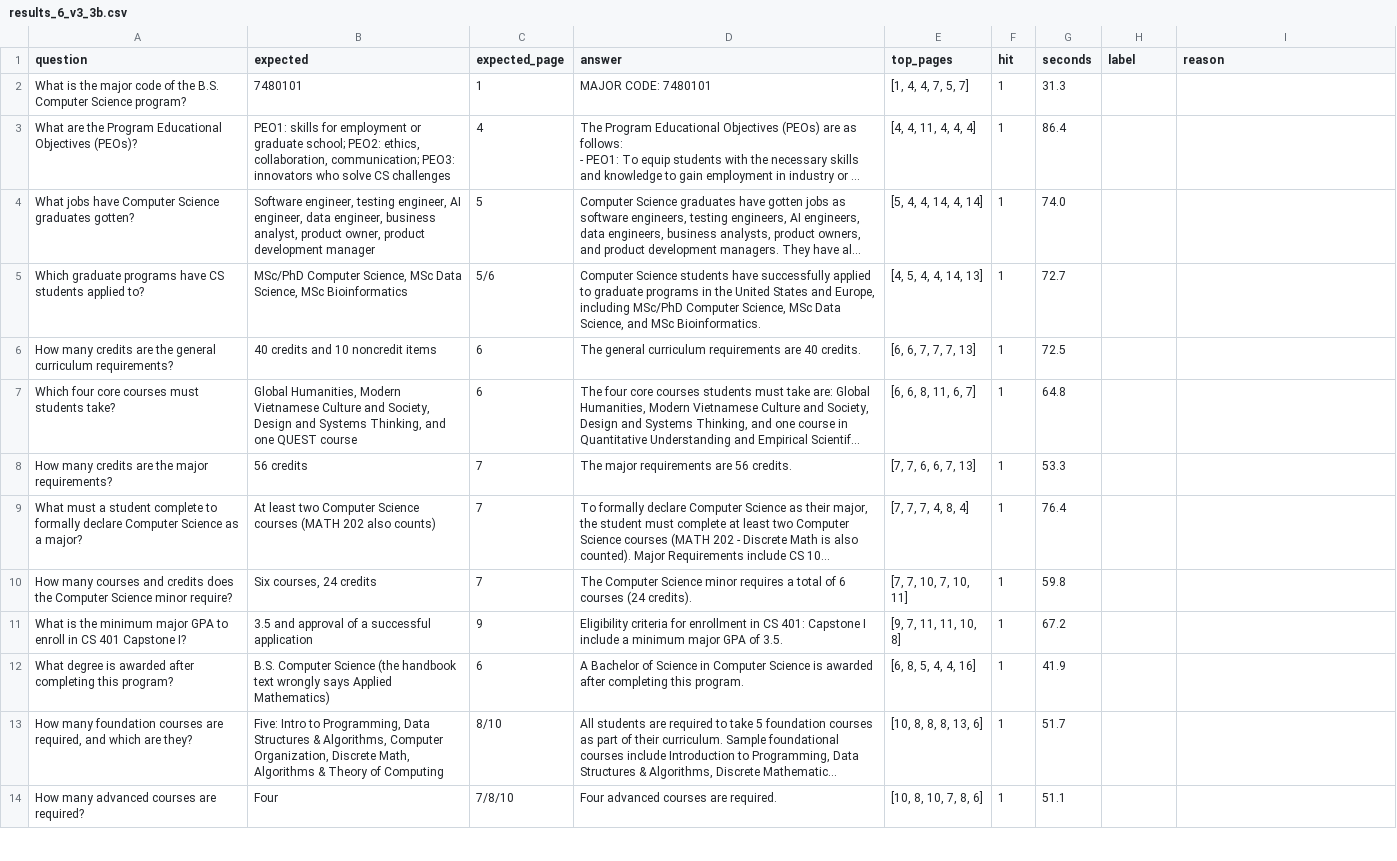
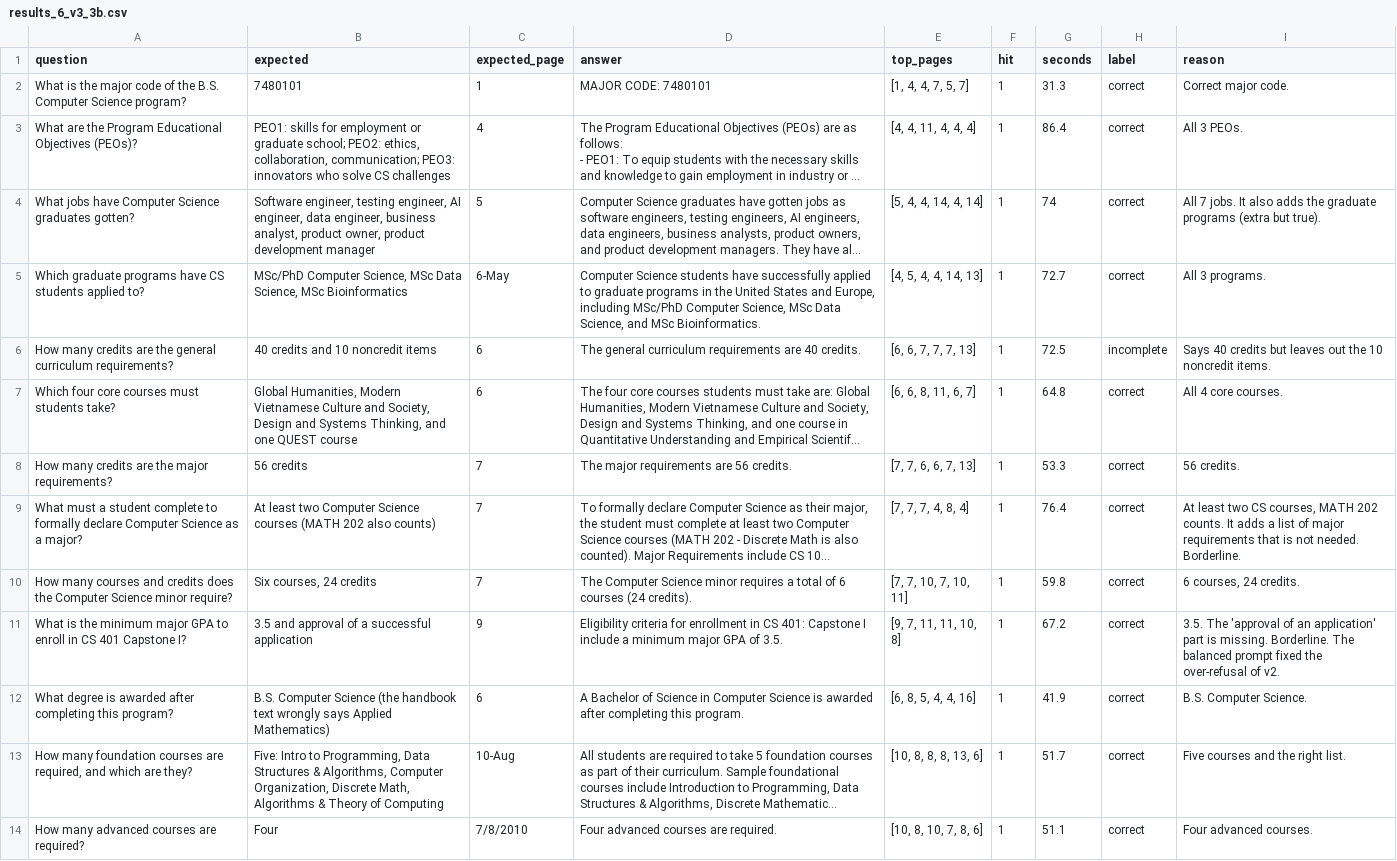
Before and after one commit to ndphucan111/ADL-240133-project, a CSV file: source_code/results_6_v3_3b.csv, drawn as a sheet; only a part is shown; long unchanged cells end in …; the diff covers the shown part only; the diff names each change by its address in the sheet, - before the commit and + after, or states it on an @@ line.

```diff
--- a/source_code/results_6_v3_3b.csv
+++ b/source_code/results_6_v3_3b.csv
-H2:H5 (label): (empty)
+H2:H5 (label): correct
-I2 (reason): (empty)
+I2 (reason): Correct major code.
-I3 (reason): (empty)
+I3 (reason): All 3 PEOs.
-G4 (seconds): 74.0
+G4 (seconds): 74
-I4 (reason): (empty)
+I4 (reason): All 7 jobs. It also adds the graduate programs (extra but true).
-C5 (expected_page): 5/6
+C5 (expected_page): 6-May
-I5 (reason): (empty)
+I5 (reason): All 3 programs.
-H6 (label): (empty)
+H6 (label): incomplete
-I6 (reason): (empty)
+I6 (reason): Says 40 credits but leaves out the 10 noncredit items.
-H7:H14 (label): (empty)
+H7:H14 (label): correct
-I7 (reason): (empty)
+I7 (reason): All 4 core courses.
-I8 (reason): (empty)
+I8 (reason): 56 credits.
-I9 (reason): (empty)
+I9 (reason): At least two CS courses, MATH 202 counts. It adds a list of major requirements that is not needed. Borderline.
-I10 (reason): (empty)
+I10 (reason): 6 courses, 24 credits.
-I11 (reason): (empty)
+I11 (reason): 3.5. The 'approval of an application' part is missing. Borderline. The balanced prompt fixed the over-refusal of v2.
-I12 (reason): (empty)
+I12 (reason): B.S. Computer Science.
-C13 (expected_page): 8/10
+C13 (expected_page): 10-Aug
-I13 (reason): (empty)
+I13 (reason): Five courses and the right list.
-C14 (expected_page): 7/8/10
+C14 (expected_page): 7/8/2010
-I14 (reason): (empty)
+I14 (reason): Four advanced courses.
```
Also changed, not shown: 24 edited cells elsewhere in this file, source_code/results_1_baseline_0.5b.csv, source_code/results_5_v3_1.5b.csv, 1 other file.
